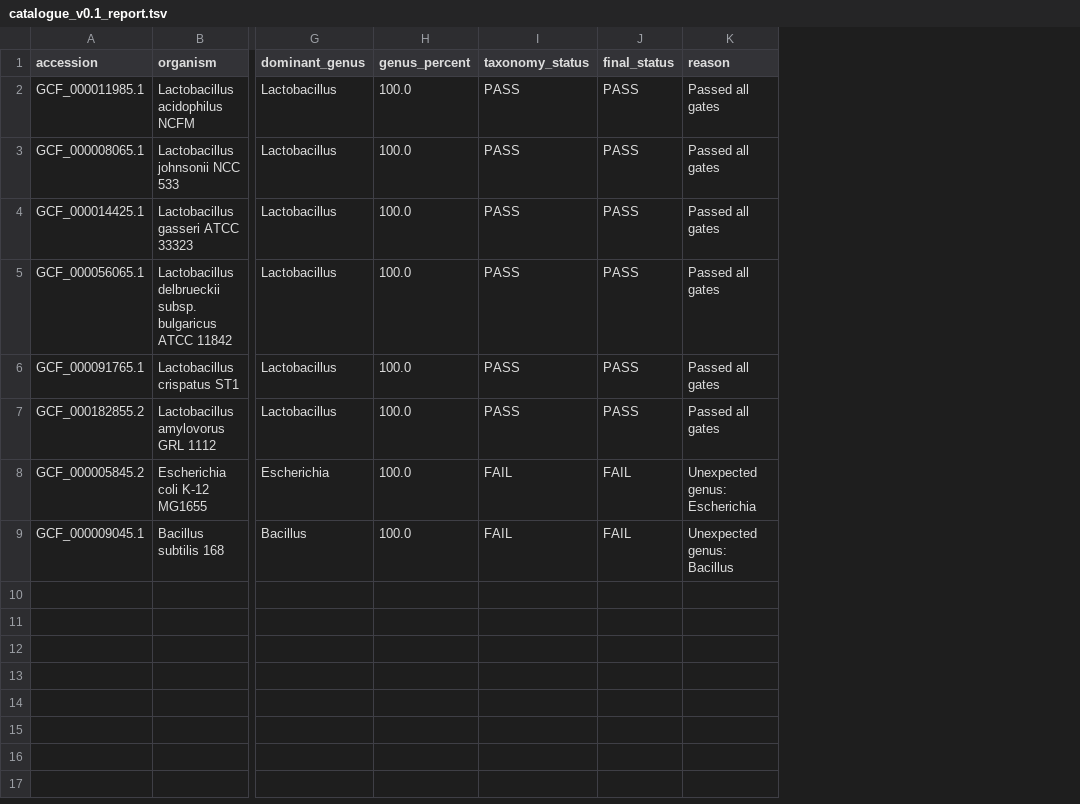
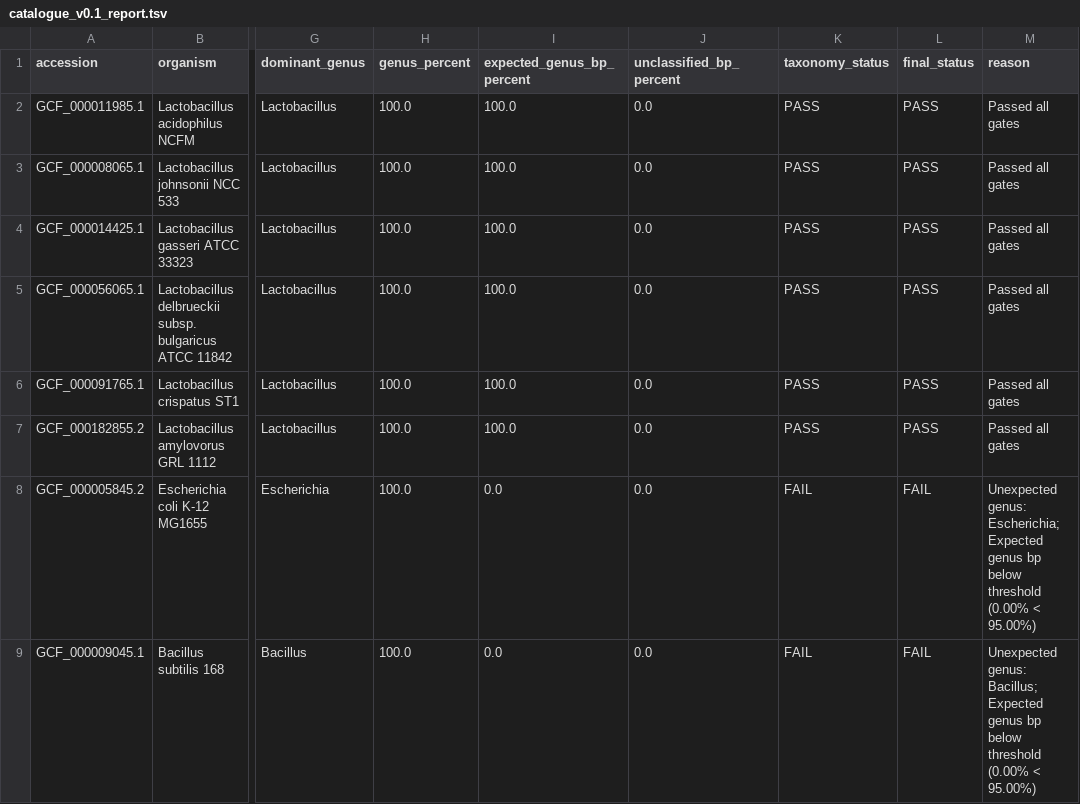
Before and after one commit to drkutuzov/lactobac_ref_cat, a TSV file: results/catalogue_v0.1_report.tsv, drawn as a sheet; only a part is shown, gaps mark what is left out; addresses are those after the commit; the diff names each change by its address in the sheet, - before the commit and + after, or states it on an @@ line.

Commit message:
Add length-weighted genus validation to genome catalogue

```diff
--- a/results/catalogue_v0.1_report.tsv
+++ b/results/catalogue_v0.1_report.tsv
+column I (expected_genus_bp_percent), rows 2-9: 100.0 | 100.0 | 100.0 | 100.0 | 100.0 | 100.0 | 0.0 | 0.0
+column J (unclassified_bp_percent), rows 2-9: all 0.0
-M8 (reason): Unexpected genus: Escherichia
+M8 (reason): Unexpected genus: Escherichia; Expected genus bp below threshold (0.00% < 95.00%)
-M9 (reason): Unexpected genus: Bacillus
+M9 (reason): Unexpected genus: Bacillus; Expected genus bp below threshold (0.00% < 95.00%)
```
Also changed, not shown: results/taxonomy_summary.tsv, 4 other files.
